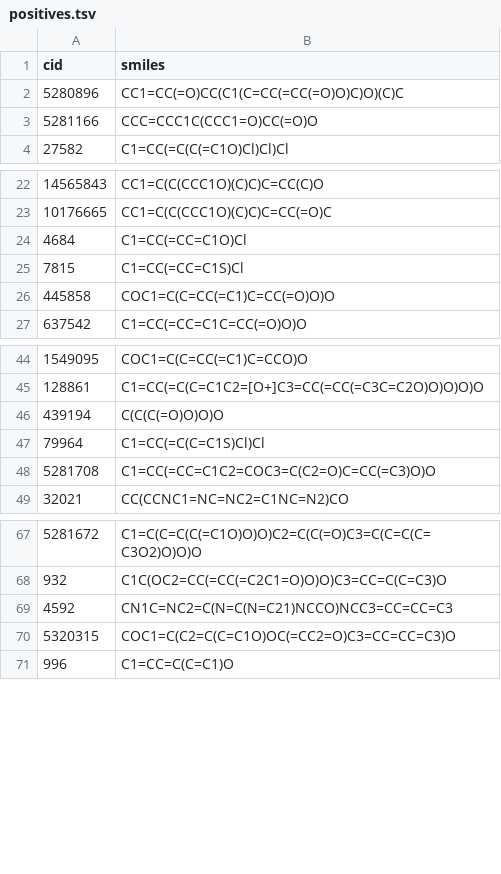
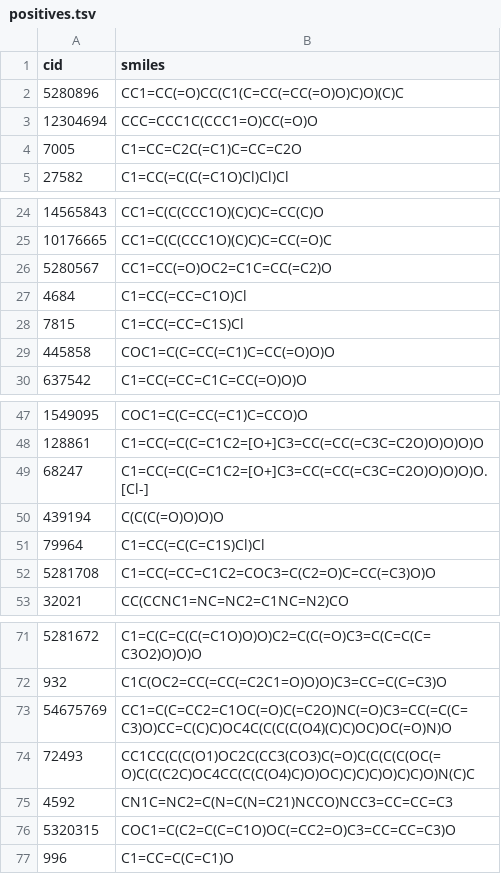
Before and after one commit to degnbol/GASP, a TSV file: results/03-generateNegatives/positives.tsv, drawn as a sheet; only a part is shown, gaps mark what is left out; the diff covers the shown part only.

```diff
--- a/results/03-generateNegatives/positives.tsv
+++ b/results/03-generateNegatives/positives.tsv
@@ -2,3 +2,4 @@ cid	smiles
 5280896	CC1=CC(=O)CC(C1(C=CC(=CC(=O)O)C)O)(C)C
-5281166	CCC=CCC1C(CCC1=O)CC(=O)O
+12304694	CCC=CCC1C(CCC1=O)CC(=O)O
+7005	C1=CC=C2C(=C1)C=CC=C2O
 27582	C1=CC(=C(C(=C1O)Cl)Cl)Cl
@@ -23,2 +25,3 @@ cid	smiles
 10176665	CC1=C(C(CCC1O)(C)C)C=CC(=O)C
+5280567	CC1=CC(=O)OC2=C1C=CC(=C2)O
 4684	C1=CC(=CC=C1O)Cl
@@ -45,2 +48,3 @@ cid	smiles
 128861	C1=CC(=C(C=C1C2=[O+]C3=CC(=CC(=C3C=C2O)O)O)O)O
+68247	C1=CC(=C(C=C1C2=[O+]C3=CC(=CC(=C3C=C2O)O)O)O)O.[Cl-]
 439194	C(C(C(=O)O)O)O
@@ -68,2 +72,4 @@ cid	smiles
 932	C1C(OC2=CC(=CC(=C2C1=O)O)O)C3=CC=C(C=C3)O
+54675769	CC1=C(C=CC2=C1OC(=O)C(=C2O)NC(=O)C3=CC(=C(C=C3)O)CC=C(C)C)OC4C(C(C(C(O4)(C)C)OC)OC(=O)N)O
+72493	CC1CC(C(C(O1)OC2C(CC3(CO3)C(=O)C(C(C(C(OC(=O)C(C(C2C)OC4CC(C(C(O4)C)O)OC)C)C)C)O)C)C)O)N(C)C
 4592	CN1C=NC2=C(N=C(N=C21)NCCO)NCC3=CC=CC=C3
```
Also changed, not shown: 4 added rows and 10 removed rows elsewhere in this file, results/03-generateNegatives/negatives.tsv, 3 other files.
